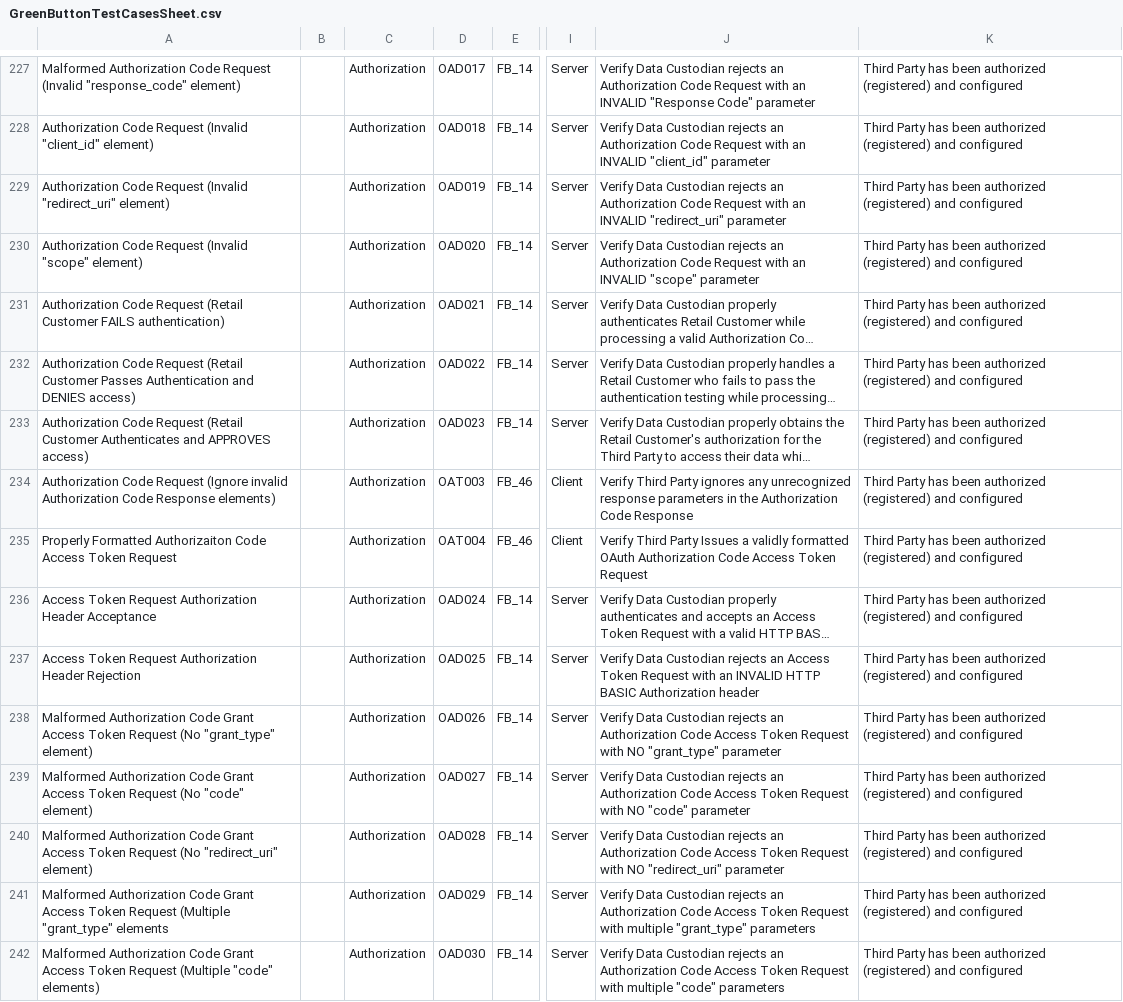
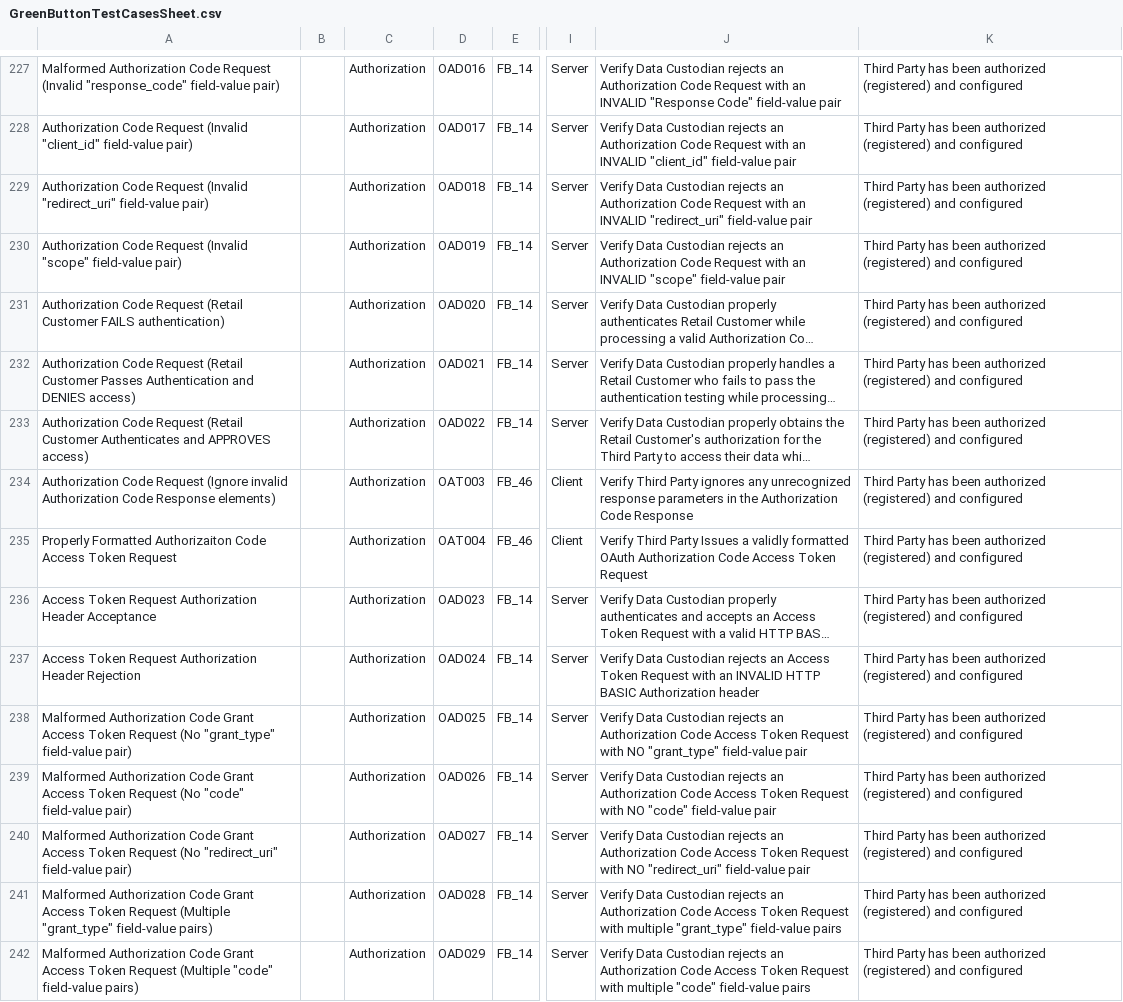
Before and after one commit to timtucker-dte/OpenESPI-GreenbuttonDataSDK, a CSV file: GreenButtonTestingRequirements/GreenButtonTestCasesSheet.csv, drawn as a sheet; only a part is shown, gaps mark what is left out; long unchanged cells end in …; the diff covers the shown part only; the diff names each change by its address in the sheet, - before the commit and + after, or states it on an @@ line.

Commit message:
1) Renumbered [FB_14] Test IDs OAD009 - OAD071 to OAD008 - OAD070 2) Changed references to query elements to "field-value pairs" in "Test Name" and "Test Purpose" columns

```diff
--- a/GreenButtonTestingRequirements/GreenButtonTestCasesSheet.csv
+++ b/GreenButtonTestingRequirements/GreenButtonTestCasesSheet.csv
-A227: …(Invalid "response_code" element)
+A227: …(Invalid "response_code" field-value pair)
-D227: OAD017
+D227: OAD016
-J227: …"Response Code" parameter
+J227: …"Response Code" field-value pair
-A228: …(Invalid "client_id" element)
+A228: …(Invalid "client_id" field-value pair)
-D228: OAD018
+D228: OAD017
-J228: …INVALID "client_id" parameter
+J228: …INVALID "client_id" field-value pair
-A229: …(Invalid "redirect_uri" element)
+A229: …(Invalid "redirect_uri" field-value pair)
-D229: OAD019
+D229: OAD018
-J229: …INVALID "redirect_uri" parameter
+J229: …INVALID "redirect_uri" field-value pair
-A230: …(Invalid "scope" element)
+A230: …(Invalid "scope" field-value pair)
-D230: OAD020
+D230: OAD019
-J230: …INVALID "scope" parameter
+J230: …INVALID "scope" field-value pair
-D231: OAD021
+D231: OAD020
-D232: OAD022
+D232: OAD021
-D233: OAD023
+D233: OAD022
-D236: OAD024
+D236: OAD023
-D237: OAD025
+D237: OAD024
-A238: …(No "grant_type" element)
+A238: …(No "grant_type" field-value pair)
-D238: OAD026
+D238: OAD025
-J238: …NO "grant_type" parameter
+J238: …NO "grant_type" field-value pair
-A239: …(No "code" element)
+A239: …(No "code" field-value pair)
-D239: OAD027
+D239: OAD026
-J239: …NO "code" parameter
+J239: …NO "code" field-value pair
-A240: …(No "redirect_uri" element)
+A240: …(No "redirect_uri" field-value pair)
-D240: OAD028
+D240: OAD027
-J240: …NO "redirect_uri" parameter
+J240: …NO "redirect_uri" field-value pair
-A241: …(Multiple "grant_type" elements
+A241: …(Multiple "grant_type" field-value pairs)
-D241: OAD029
+D241: OAD028
-J241: …multiple "grant_type" parameters
+J241: …multiple "grant_type" field-value pairs
-A242: …(Multiple "code" elements)
+A242: …(Multiple "code" field-value pairs)
-D242: OAD030
+D242: OAD029
-J242: …multiple "code" parameters
+J242: …multiple "code" field-value pairs
```
Also changed, not shown: 155 edited cells elsewhere in this file.
